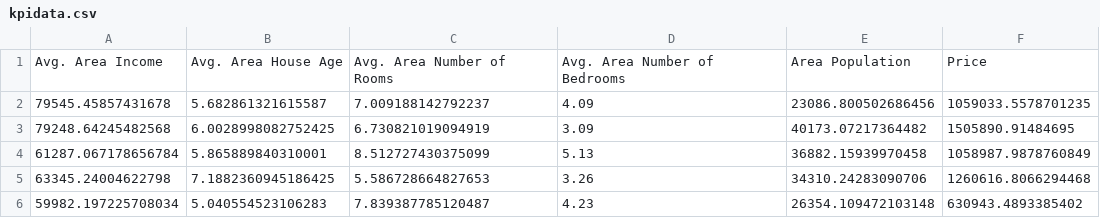
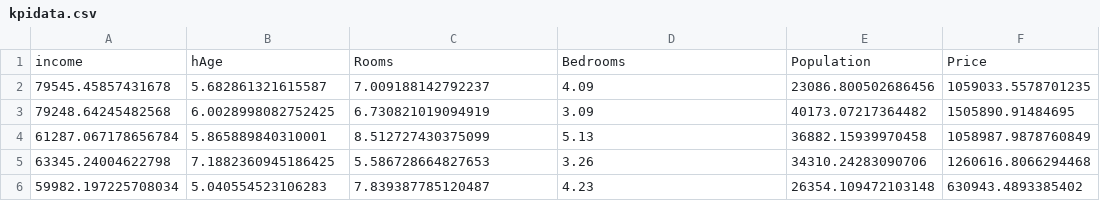
Before and after one commit to kssaril/machine-learning, a CSV file: kpidata.csv, drawn as a sheet; only a part is shown; removed rows and columns are numbered as before the commit, all else as after; the diff names each change by its address in the sheet, - before the commit and + after, or states it on an @@ line.

Commit message:
Update kpidata.csv

```diff
--- a/kpidata.csv
+++ b/kpidata.csv
-row 1: Avg. Area Income | Avg. Area House Age | Avg. Area Number of Rooms | Avg. Area Number of Bedrooms | Area Population | Price
+row 1: income | hAge | Rooms | Bedrooms | Population | Price
```
